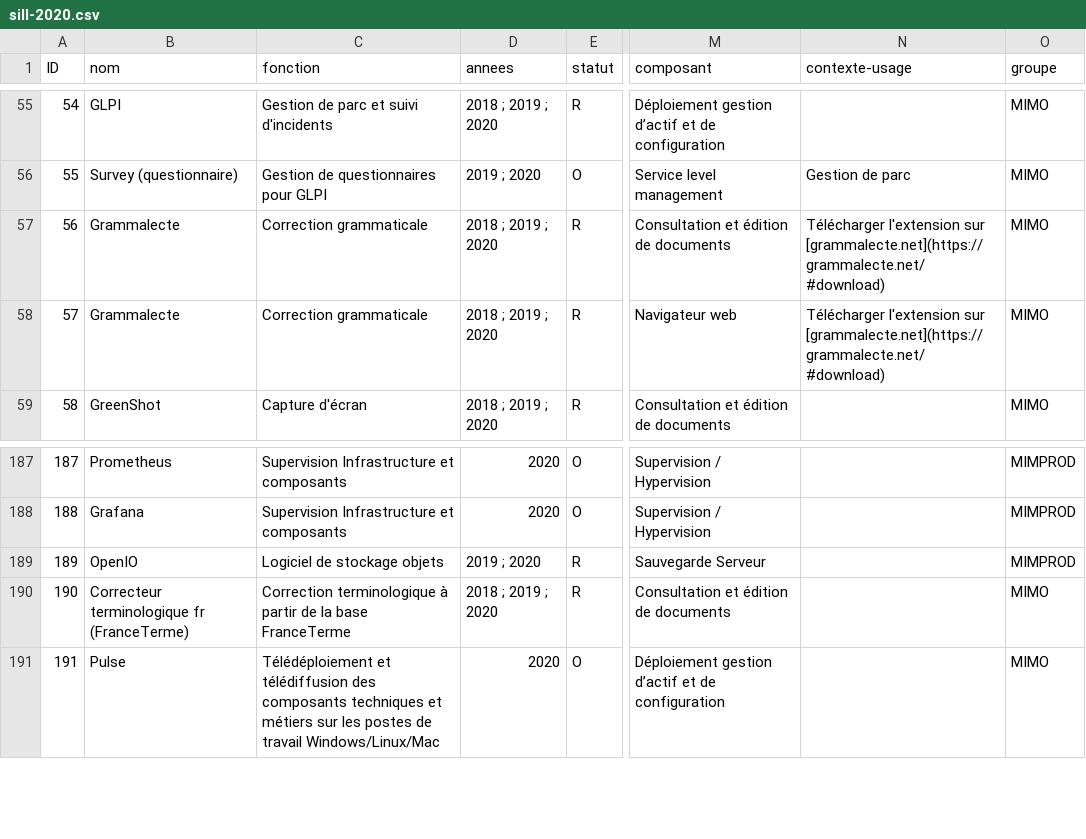
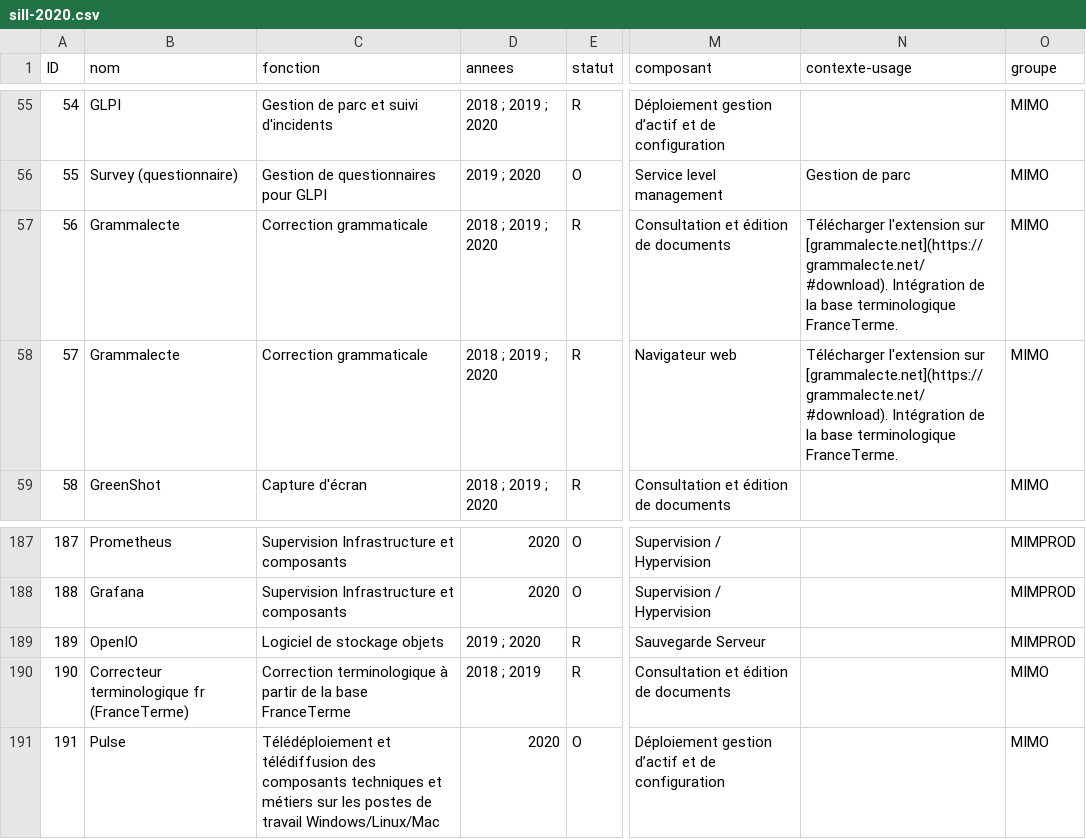
Before and after one commit to dzc34/sill, a CSV file: 2020/sill-2020.csv, drawn as a sheet; only a part is shown, gaps mark what is left out; the diff names each change by its address in the sheet, - before the commit and + after, or states it on an @@ line.

Commit message:
Déréférencement de la base FranceTerme
Fix https://github.com/DISIC/sill/issues/106

```diff
--- a/2020/sill-2020.csv
+++ b/2020/sill-2020.csv
-N57:N58 (contexte-usage): …l'extension sur [grammalecte.net](https://grammalecte.net/#download)
+N57:N58 (contexte-usage): …l'extension sur [grammalecte.net](https://grammalecte.net/#download). Intégration de la base terminologique FranceTerme.
-D190 (annees): 2018 ; 2019 ; 2020
+D190 (annees): 2018 ; 2019
```
